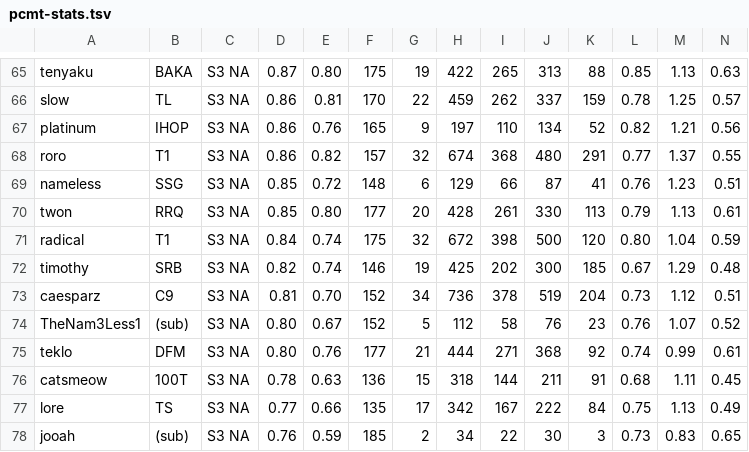
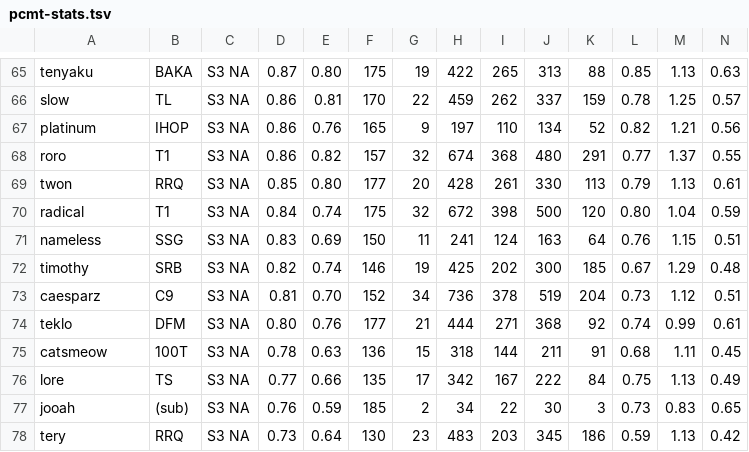
Before and after one commit to deadpancakelinus/pcmt-fantasy-decks, a TSV file: trumps/data/pcmt-stats.tsv, drawn as a sheet; only a part is shown, gaps mark what is left out; the shorter side is filled out with more unchanged rows; removed rows and columns are numbered as before the commit, all else as after; rows hold the shown columns only; the diff names each change by its address in the sheet, - before the commit and + after, or states it on an @@ line.

Commit message:
Add result: FNC vs WBG;  Pick'ems: FNC vs WBG result;  Power rankings; Team rosters; MVP VS stats refresh

```diff
--- a/trumps/data/pcmt-stats.tsv
+++ b/trumps/data/pcmt-stats.tsv
-row 69: nameless | SSG | S3 NA | 0.85 | 0.72 | 148 | 6 | 129 | 66 | 87 | 41 | 0.76 | 1.23 | 0.51
+row 71: nameless | SSG | S3 NA | 0.83 | 0.69 | 150 | 11 | 241 | 124 | 163 | 64 | 0.76 | 1.15 | 0.51
-row 74: TheNam3Less1 | (sub) | S3 NA | 0.80 | 0.67 | 152 | 5 | 112 | 58 | 76 | 23 | 0.76 | 1.07 | 0.52
```
Also changed, not shown: 6 other files.
